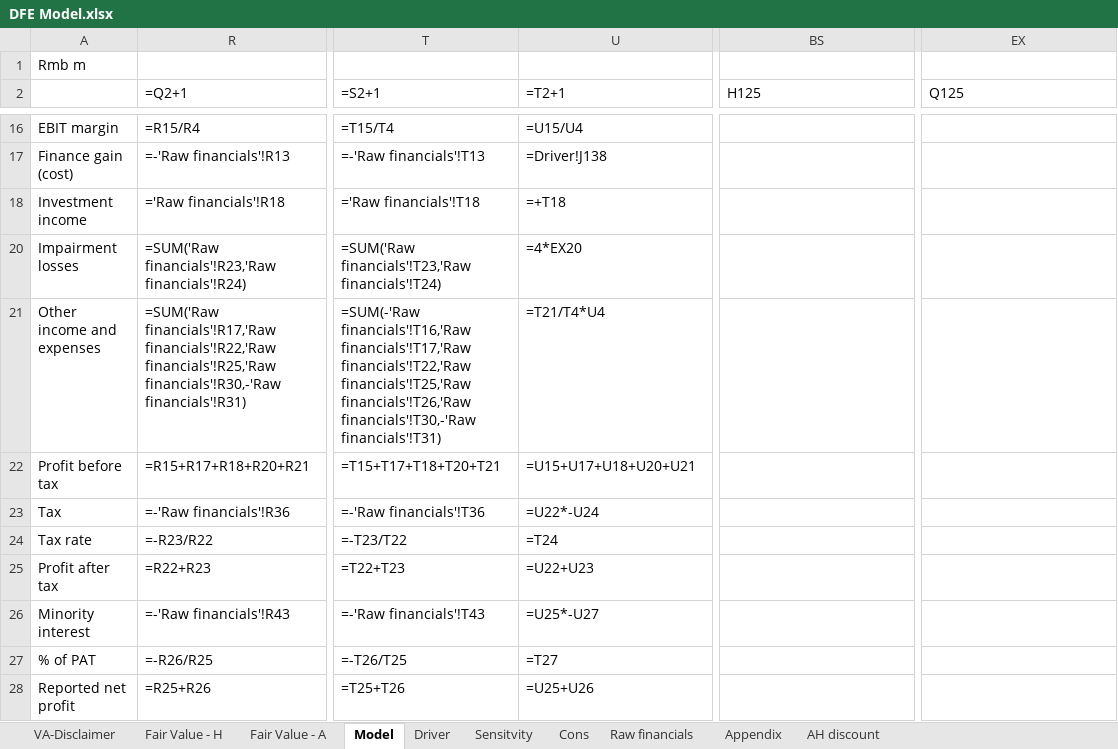
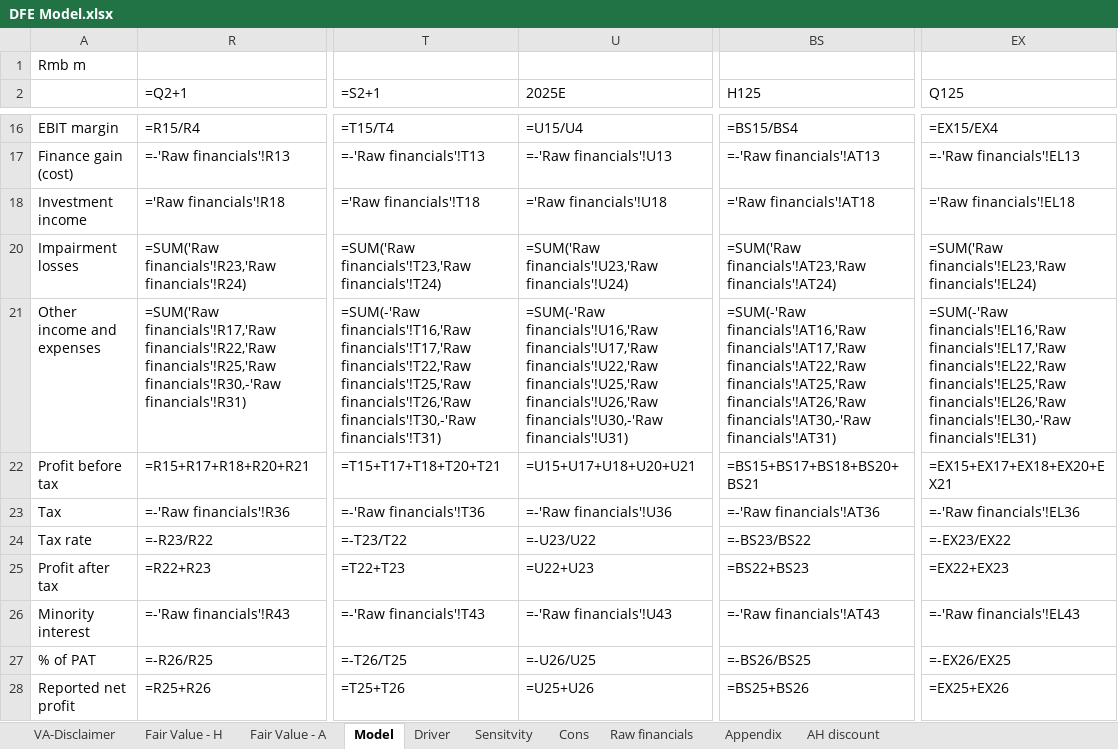
Before and after one commit to nicoling924/model-update-agent, an Excel workbook: companies/DFE/model/DFE Model.xlsx, sheet Model, drawn as a sheet; only a part is shown, gaps mark what is left out; values as stored, in another font and other column widths than the file's, no cell formats; formulas without a stored value are shown as written; the diff covers the shown part only; the diff names each change by its address in the sheet, - before the commit and + after, or states it on an @@ line.

```diff
--- a/companies/DFE/model/DFE Model.xlsx (sheet Model)
+++ b/companies/DFE/model/DFE Model.xlsx (sheet Model)
-U2: =T2+1
+U2: 2025E
-BS16 (H125): (empty)
+BS16 (H125): =BS15/BS4
-EX16 (Q125): (empty)
+EX16 (Q125): =EX15/EX4
-U17 (2025E): =Driver!J138
+U17 (2025E): =-'Raw financials'!U13
-BS17 (H125): (empty)
+BS17 (H125): =-'Raw financials'!AT13
-EX17 (Q125): (empty)
+EX17 (Q125): =-'Raw financials'!EL13
-U18 (2025E): =+T18
+U18 (2025E): ='Raw financials'!U18
-BS18 (H125): (empty)
+BS18 (H125): ='Raw financials'!AT18
-EX18 (Q125): (empty)
+EX18 (Q125): ='Raw financials'!EL18
-U20 (2025E): =4*EX20
+U20 (2025E): =SUM('Raw financials'!U23,'Raw financials'!U24)
-BS20 (H125): (empty)
+BS20 (H125): =SUM('Raw financials'!AT23,'Raw financials'!AT24)
-EX20 (Q125): (empty)
+EX20 (Q125): =SUM('Raw financials'!EL23,'Raw financials'!EL24)
-U21 (2025E): =T21/T4*U4
+U21 (2025E): =SUM(-'Raw financials'!U16,'Raw financials'!U17,'Raw financials'!U22,'Raw financials'!U25,'Raw financials'!U26,'Raw financials'!U30,-'Raw financials'!U31)
-BS21 (H125): (empty)
+BS21 (H125): =SUM(-'Raw financials'!AT16,'Raw financials'!AT17,'Raw financials'!AT22,'Raw financials'!AT25,'Raw financials'!AT26,'Raw financials'!AT30,-'Raw financials'!AT31)
-EX21 (Q125): (empty)
+EX21 (Q125): =SUM(-'Raw financials'!EL16,'Raw financials'!EL17,'Raw financials'!EL22,'Raw financials'!EL25,'Raw financials'!EL26,'Raw financials'!EL30,-'Raw financials'!EL31)
-BS22 (H125): (empty)
+BS22 (H125): =BS15+BS17+BS18+BS20+BS21
-EX22 (Q125): (empty)
+EX22 (Q125): =EX15+EX17+EX18+EX20+EX21
-U23 (2025E): =U22*-U24
+U23 (2025E): =-'Raw financials'!U36
-BS23 (H125): (empty)
+BS23 (H125): =-'Raw financials'!AT36
-EX23 (Q125): (empty)
+EX23 (Q125): =-'Raw financials'!EL36
-U24 (2025E): =T24
+U24 (2025E): =-U23/U22
-BS24 (H125): (empty)
+BS24 (H125): =-BS23/BS22
-EX24 (Q125): (empty)
+EX24 (Q125): =-EX23/EX22
-BS25 (H125): (empty)
+BS25 (H125): =BS22+BS23
-EX25 (Q125): (empty)
+EX25 (Q125): =EX22+EX23
-U26 (2025E): =U25*-U27
+U26 (2025E): =-'Raw financials'!U43
-BS26 (H125): (empty)
+BS26 (H125): =-'Raw financials'!AT43
-EX26 (Q125): (empty)
+EX26 (Q125): =-'Raw financials'!EL43
-U27 (2025E): =T27
+U27 (2025E): =-U26/U25
-BS27 (H125): (empty)
+BS27 (H125): =-BS26/BS25
-EX27 (Q125): (empty)
+EX27 (Q125): =-EX26/EX25
-BS28 (H125): (empty)
+BS28 (H125): =BS25+BS26
-EX28 (Q125): (empty)
+EX28 (Q125): =EX25+EX26
```
Also changed, not shown: 270 edited cells elsewhere in this sheet, sheet Raw financials, sheet Driver, sheet Cons, sheet Fair Value - H, sheet Fair Value - A, cell formats, hidden cells, charts or pictures, 8 other files.
